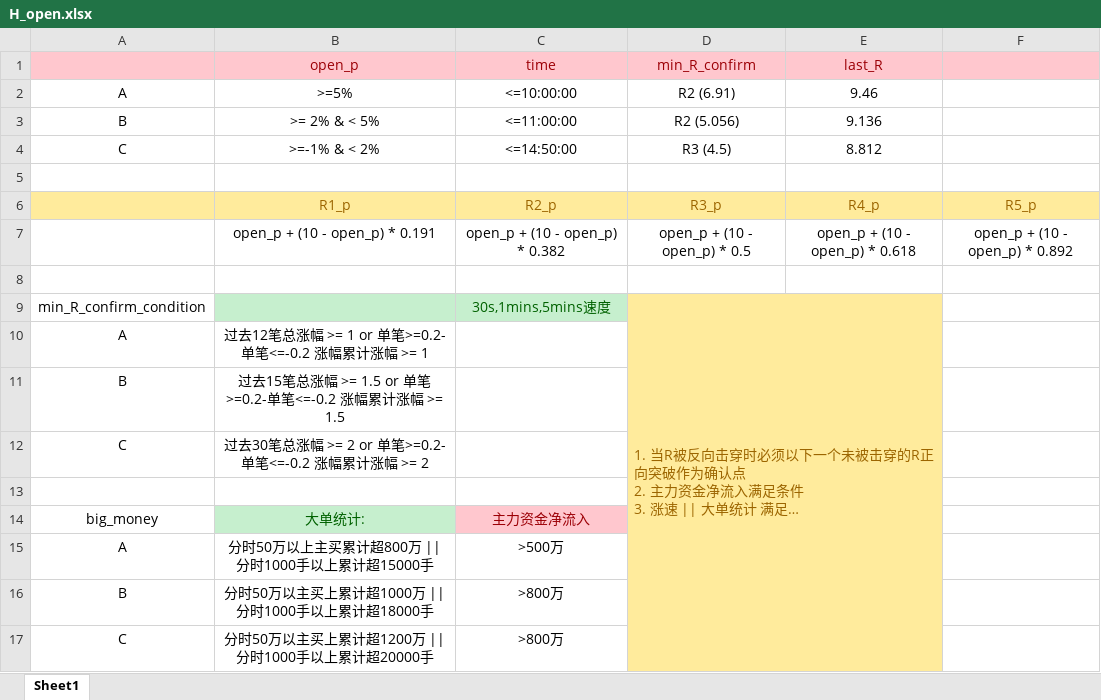
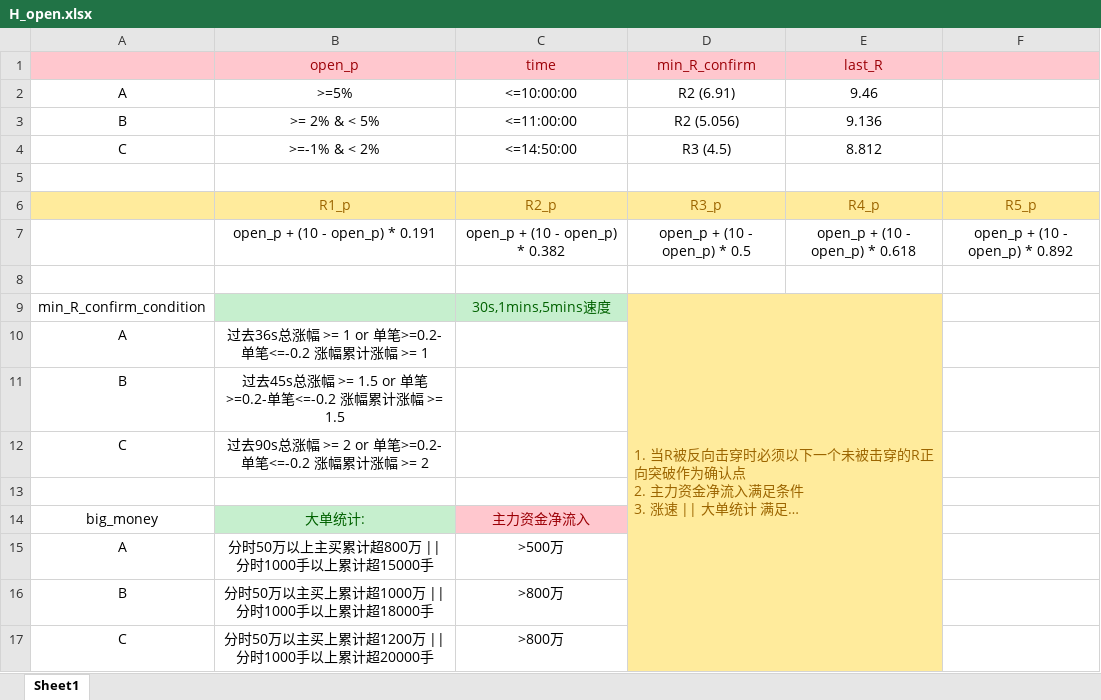
Before and after one commit to mikkie/stocking, an Excel workbook: src/data/H_open.xlsx, sheet Sheet1, drawn as a sheet; long unchanged cells end in …; values as stored, in another font and other column widths than the file's, no borders; the diff names each change by its address in the sheet, - before the commit and + after, or states it on an @@ line.

```diff
--- a/src/data/H_open.xlsx (sheet Sheet1)
+++ b/src/data/H_open.xlsx (sheet Sheet1)
-B10 (open_p): 过去12笔总涨幅 >= 1 or 单笔>=0.2-单笔<=-0.2 涨幅累计涨幅 >= 1
+B10 (open_p): 过去36s总涨幅 >= 1 or 单笔>=0.2-单笔<=-0.2 涨幅累计涨幅 >= 1
-B11 (open_p): 过去15笔总涨幅…
+B11 (open_p): 过去45s总涨幅…
-B12 (open_p): 过去30笔总涨幅 >= 2 or 单笔>=0.2-单笔<=-0.2 涨幅累计涨幅 >= 2
+B12 (open_p): 过去90s总涨幅 >= 2 or 单笔>=0.2-单笔<=-0.2 涨幅累计涨幅 >= 2
```
Also changed, not shown: 3 other files.
